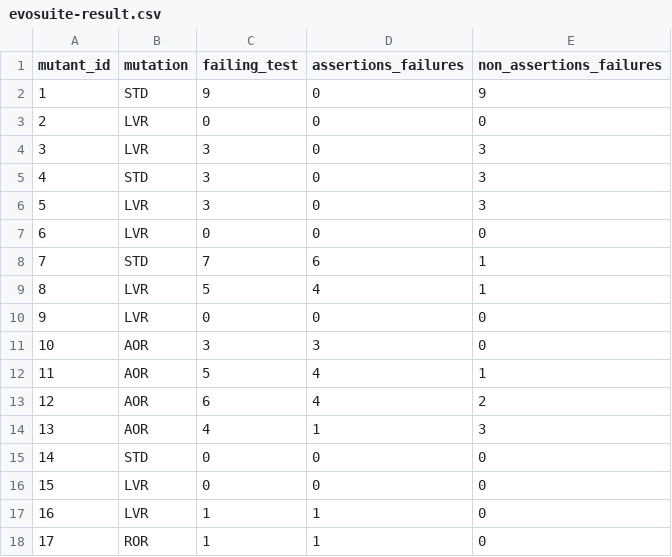
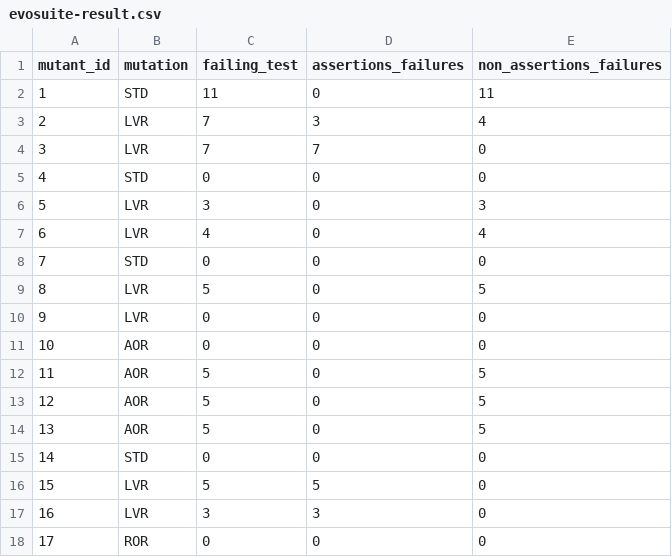
Before and after one commit to cdosantos/trabajo-final-de-grado, a CSV file: results-ground-truth-subjects/subjects/QueueAr_getFront/evosuite-result.csv, drawn as a sheet; only a part is shown; the diff covers the shown part only.

```diff
--- a/results-ground-truth-subjects/subjects/QueueAr_getFront/evosuite-result.csv
+++ b/results-ground-truth-subjects/subjects/QueueAr_getFront/evosuite-result.csv
@@ -1,18 +1,18 @@
 mutant_id,mutation,failing_test,assertions_failures,non_assertions_failures
-1,STD,9,0,9
-2,LVR,0,0,0
-3,LVR,3,0,3
-4,STD,3,0,3
+1,STD,11,0,11
+2,LVR,7,3,4
+3,LVR,7,7,0
+4,STD,0,0,0
 5,LVR,3,0,3
-6,LVR,0,0,0
-7,STD,7,6,1
-8,LVR,5,4,1
+6,LVR,4,0,4
+7,STD,0,0,0
+8,LVR,5,0,5
 9,LVR,0,0,0
-10,AOR,3,3,0
-11,AOR,5,4,1
-12,AOR,6,4,2
-13,AOR,4,1,3
+10,AOR,0,0,0
+11,AOR,5,0,5
+12,AOR,5,0,5
+13,AOR,5,0,5
 14,STD,0,0,0
-15,LVR,0,0,0
-16,LVR,1,1,0
-17,ROR,1,1,0
+15,LVR,5,5,0
+16,LVR,3,3,0
+17,ROR,0,0,0
```
Also changed, not shown: 54 edited cells elsewhere in this file, results-ground-truth-subjects/subjects/ArithmeticUtils_subAndCheck/evosuite-result.csv, results-ground-truth-subjects/subjects/maxbag_add/evosuite-result.csv, 40 other files.
